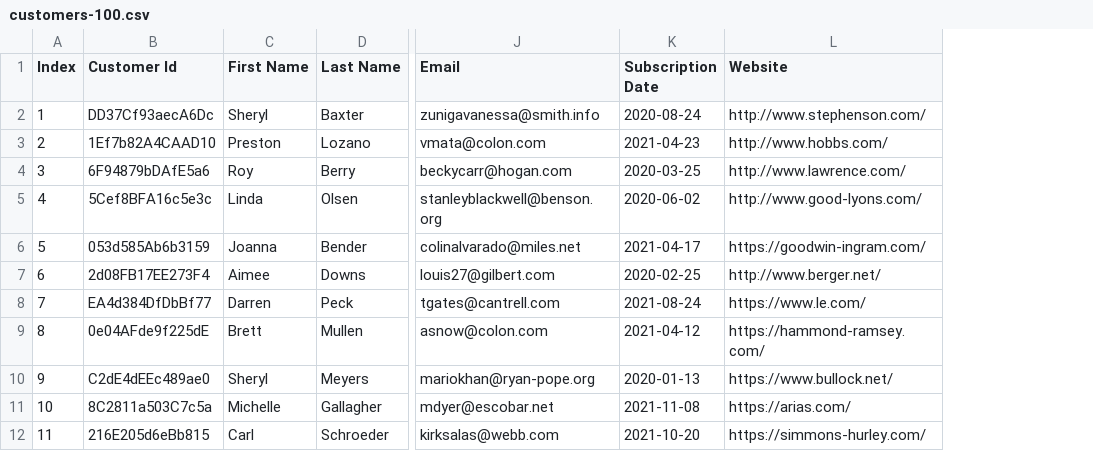
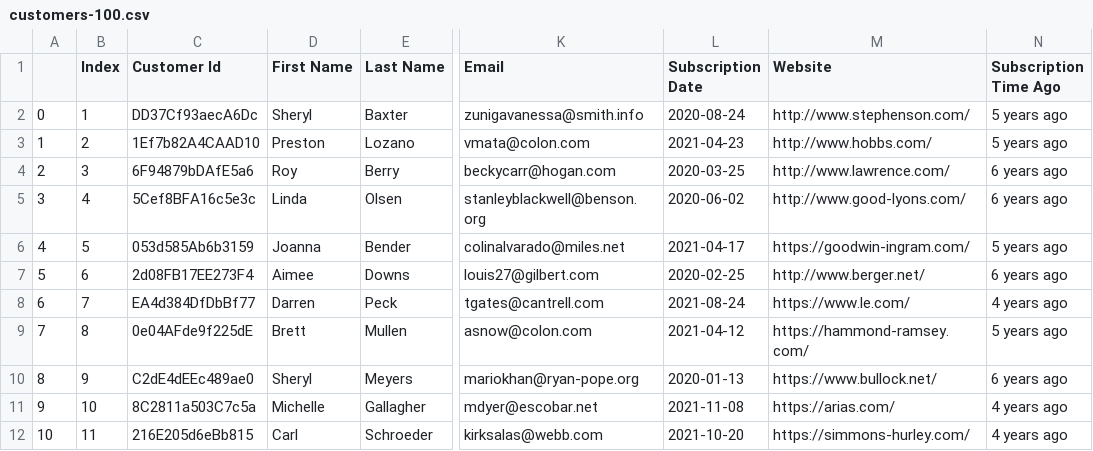
Before and after one commit to MalikShakir786/pandas_lib, a CSV file: files/customers-100.csv, drawn as a sheet; only a part is shown, gaps mark what is left out; the diff names each change by its address in the sheet, - before the commit and + after, or states it on an @@ line.

Commit message:
added csv and saved with time ago

```diff
--- a/files/customers-100.csv
+++ b/files/customers-100.csv
+column A, rows 2-12: 0 | 1 | 2 | 3 | 4 | 5 | 6 | 7 | 8 | 9 | 10
+column N (Subscription Time Ago), rows 2-12: 5 years ago | 5 years ago | 6 years ago | 6 years ago | 5 years ago | 6 years ago | 4 years ago | 5 years ago | 6 years ago | 4 years ago | 4 years ago
```
Also changed, not shown: 2 other files.
